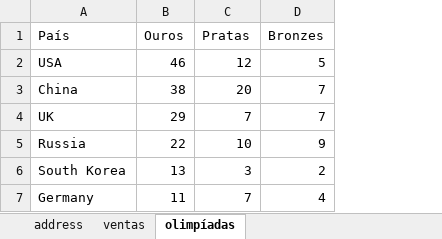
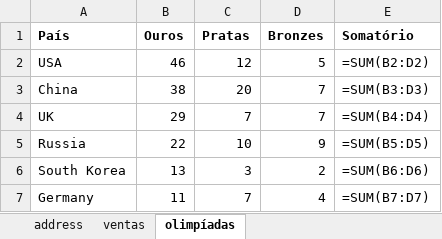
Before and after one commit to EnSabahNurX/Jupyter-Notebook, an Excel workbook: 02_Excel_data.xlsx, sheet olimpíadas, drawn as a sheet; values as stored, in another font and other column widths than the file's, no borders; formulas without a stored value are shown as written; charts and pictures not drawn; the diff names each change by its address in the sheet, - before the commit and + after, or states it on an @@ line.

```diff
--- a/02_Excel_data.xlsx (sheet olimpíadas)
+++ b/02_Excel_data.xlsx (sheet olimpíadas)
+column E (Somatório), rows 2-7: =SUM(B2:D2) | =SUM(B3:D3) | =SUM(B4:D4) | =SUM(B5:D5) | =SUM(B6:D6) | =SUM(B7:D7)
-A1:D1 bold: off
+A1:D1 bold: on
```
Also changed, not shown: charts or pictures, 2 other files.
